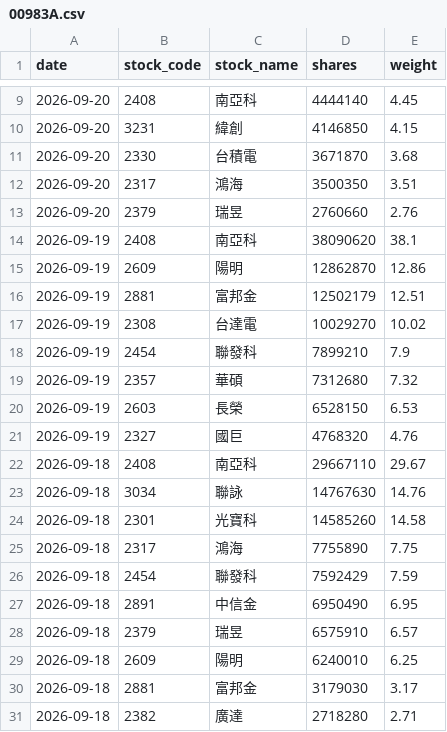
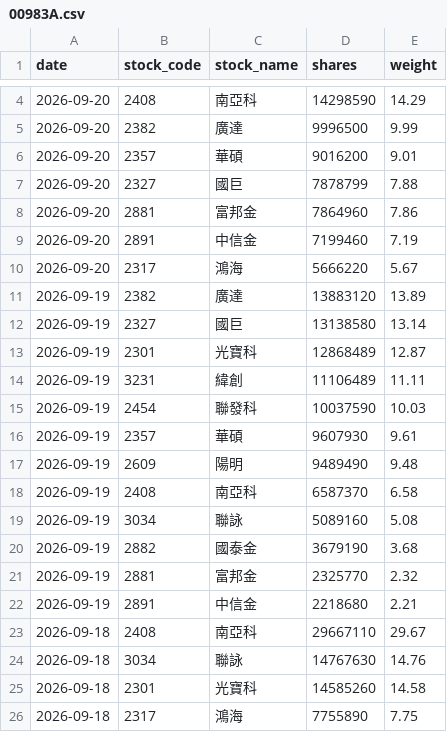
Before and after one commit to yrjjan-allen/active-etf-dashboard, a CSV file: data/00983A.csv, drawn as a sheet; only a part is shown, gaps mark what is left out; the shorter side is filled out with more unchanged rows; the diff covers the shown part only.

```diff
--- a/data/00983A.csv
+++ b/data/00983A.csv
@@ -9,14 +4,20 @@
-2026-09-20,2408,南亞科,4444140,4.45
-2026-09-20,3231,緯創,4146850,4.15
-2026-09-20,2330,台積電,3671870,3.68
-2026-09-20,2317,鴻海,3500350,3.51
-2026-09-20,2379,瑞昱,2760660,2.76
-2026-09-19,2408,南亞科,38090620,38.1
-2026-09-19,2609,陽明,12862870,12.86
-2026-09-19,2881,富邦金,12502179,12.51
-2026-09-19,2308,台達電,10029270,10.02
-2026-09-19,2454,聯發科,7899210,7.9
-2026-09-19,2357,華碩,7312680,7.32
-2026-09-19,2603,長榮,6528150,6.53
-2026-09-19,2327,國巨,4768320,4.76
+2026-09-20,2408,南亞科,14298590,14.29
+2026-09-20,2382,廣達,9996500,9.99
+2026-09-20,2357,華碩,9016200,9.01
+2026-09-20,2327,國巨,7878799,7.88
+2026-09-20,2881,富邦金,7864960,7.86
+2026-09-20,2891,中信金,7199460,7.19
+2026-09-20,2317,鴻海,5666220,5.67
+2026-09-19,2382,廣達,13883120,13.89
+2026-09-19,2327,國巨,13138580,13.14
+2026-09-19,2301,光寶科,12868489,12.87
+2026-09-19,3231,緯創,11106489,11.11
+2026-09-19,2454,聯發科,10037590,10.03
+2026-09-19,2357,華碩,9607930,9.61
+2026-09-19,2609,陽明,9489490,9.48
+2026-09-19,2408,南亞科,6587370,6.58
+2026-09-19,3034,聯詠,5089160,5.08
+2026-09-19,2882,國泰金,3679190,3.68
+2026-09-19,2881,富邦金,2325770,2.32
+2026-09-19,2891,中信金,2218680,2.21
 2026-09-18,2408,南亞科,29667110,29.67
```
Also changed, not shown: 1 added row, 6 removed rows and 2 edited cells elsewhere in this file, data/00948B.csv, data/00980A.csv, 6 other files.
